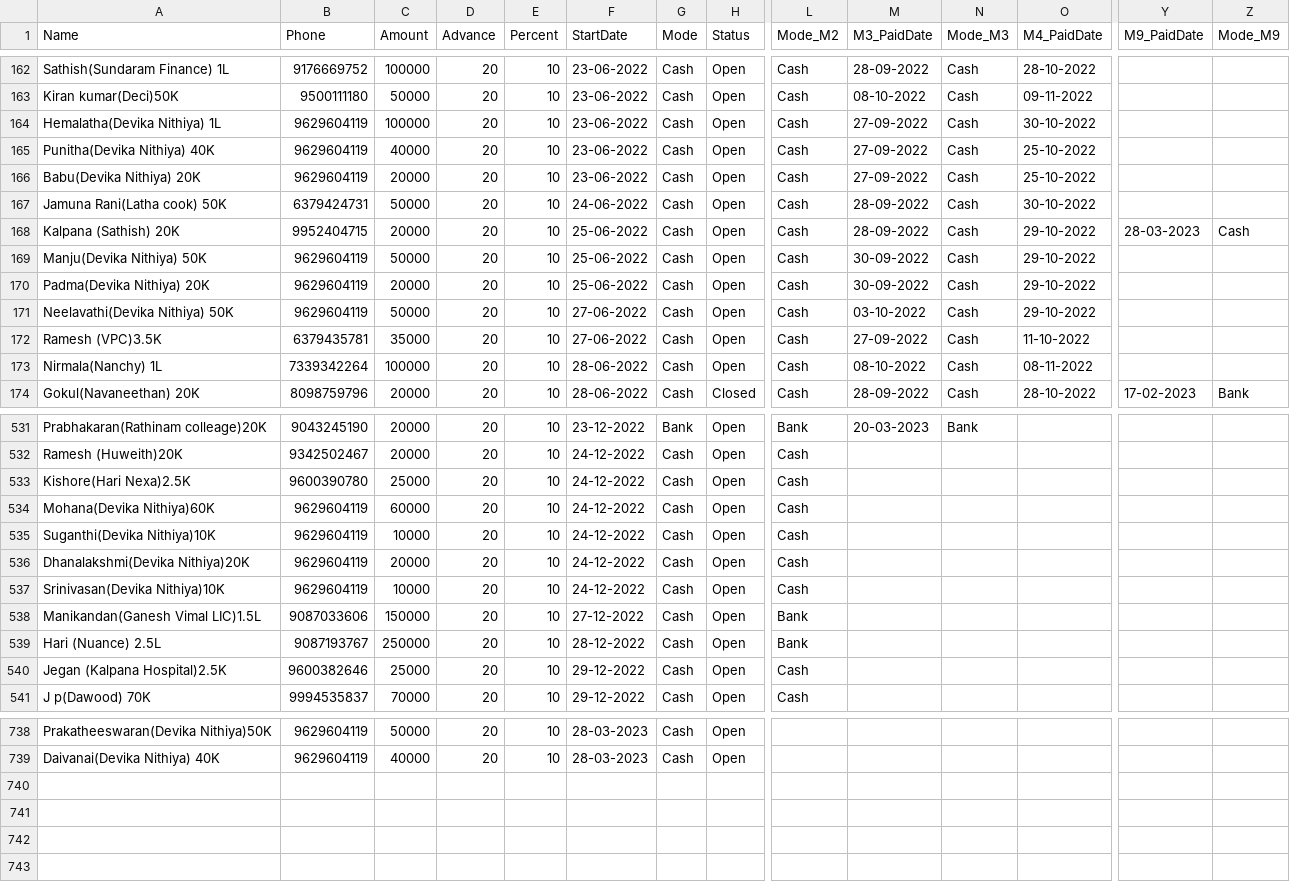
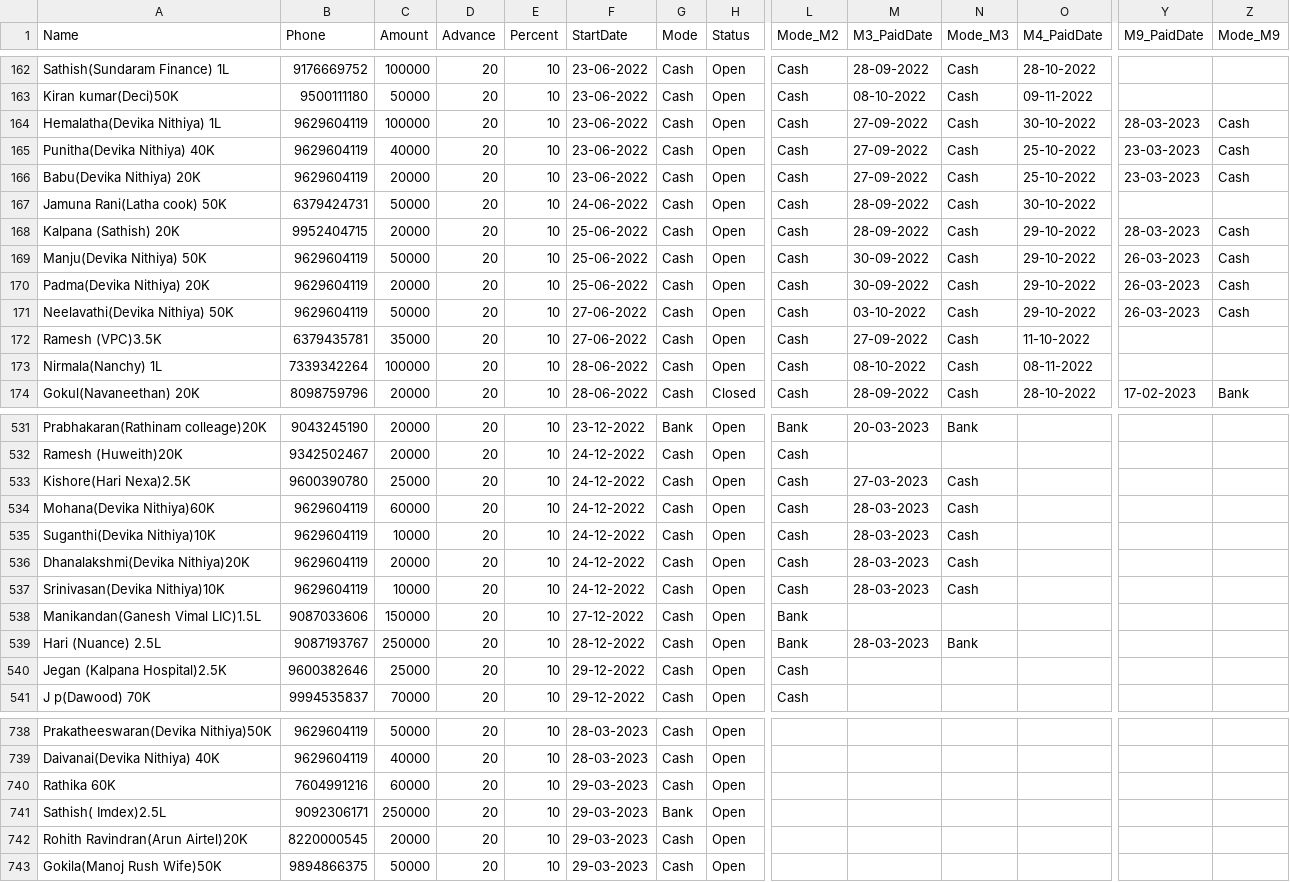
Before and after one commit to vpcfinanciers/vpc, a CSV file: vpcdata.csv, drawn as a sheet; only a part is shown, gaps mark what is left out; rows hold the shown columns only; the diff covers the shown part only; the diff names each change by its address in the sheet, - before the commit and + after, or states it on an @@ line.

Commit message:
Update vpcdata.csv

```diff
--- a/vpcdata.csv
+++ b/vpcdata.csv
-Y164 (M9_PaidDate): (empty)
+Y164 (M9_PaidDate): 28-03-2023
-Z164:Z166 (Mode_M9): (empty)
+Z164:Z166 (Mode_M9): Cash
-Y165:Y166 (M9_PaidDate): (empty)
+Y165:Y166 (M9_PaidDate): 23-03-2023
-Y169:Y171 (M9_PaidDate): (empty)
+Y169:Y171 (M9_PaidDate): 26-03-2023
-Z169:Z171 (Mode_M9): (empty)
+Z169:Z171 (Mode_M9): Cash
-M533 (M3_PaidDate): (empty)
+M533 (M3_PaidDate): 27-03-2023
-N533:N537 (Mode_M3): (empty)
+N533:N537 (Mode_M3): Cash
-M534:M537 (M3_PaidDate): (empty)
+M534:M537 (M3_PaidDate): 28-03-2023
-M539 (M3_PaidDate): (empty)
+M539 (M3_PaidDate): 28-03-2023
-N539 (Mode_M3): (empty)
+N539 (Mode_M3): Bank
+row 740: Rathika 60K | 7604991216 | 60000 | 20 | 10 | 29-03-2023 | Cash | Open
+row 741: Sathish( Imdex)2.5L | 9092306171 | 250000 | 20 | 10 | 29-03-2023 | Bank | Open
+row 742: Rohith Ravindran(Arun Airtel)20K | 8220000545 | 20000 | 20 | 10 | 29-03-2023 | Cash | Open
+row 743: Gokila(Manoj Rush Wife)50K | 9894866375 | 50000 | 20 | 10 | 29-03-2023 | Cash | Open
```
Also changed, not shown: 28 edited cells elsewhere in this file.
